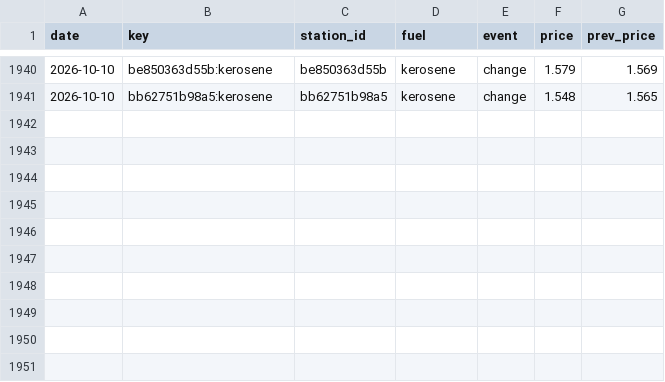
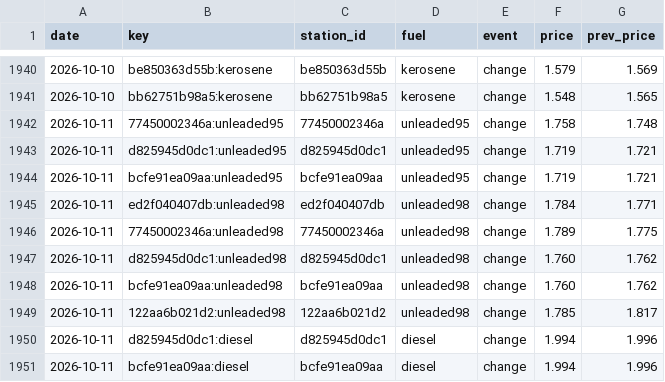
Before and after one commit to George649451/cy-grocery-index, a CSV file: data/fuel/changes/2026-10.csv, drawn as a sheet; only a part is shown, gaps mark what is left out; the diff names each change by its address in the sheet, - before the commit and + after, or states it on an @@ line.

Commit message:
fuel 2026-10-11

```diff
--- a/data/fuel/changes/2026-10.csv
+++ b/data/fuel/changes/2026-10.csv
+row 1942: 2026-10-11 | 77450002346a:unleaded95 | 77450002346a | unleaded95 | change | 1.758 | 1.748
+row 1943: 2026-10-11 | d825945d0dc1:unleaded95 | d825945d0dc1 | unleaded95 | change | 1.719 | 1.721
+row 1944: 2026-10-11 | bcfe91ea09aa:unleaded95 | bcfe91ea09aa | unleaded95 | change | 1.719 | 1.721
+row 1945: 2026-10-11 | ed2f040407db:unleaded98 | ed2f040407db | unleaded98 | change | 1.784 | 1.771
+row 1946: 2026-10-11 | 77450002346a:unleaded98 | 77450002346a | unleaded98 | change | 1.789 | 1.775
+row 1947: 2026-10-11 | d825945d0dc1:unleaded98 | d825945d0dc1 | unleaded98 | change | 1.760 | 1.762
+row 1948: 2026-10-11 | bcfe91ea09aa:unleaded98 | bcfe91ea09aa | unleaded98 | change | 1.760 | 1.762
+row 1949: 2026-10-11 | 122aa6b021d2:unleaded98 | 122aa6b021d2 | unleaded98 | change | 1.785 | 1.817
+row 1950: 2026-10-11 | d825945d0dc1:diesel | d825945d0dc1 | diesel | change | 1.994 | 1.996
+row 1951: 2026-10-11 | bcfe91ea09aa:diesel | bcfe91ea09aa | diesel | change | 1.994 | 1.996
```
Also changed, not shown: data/fuel/daily.csv, data/fuel/latest.csv, 2 other files.
